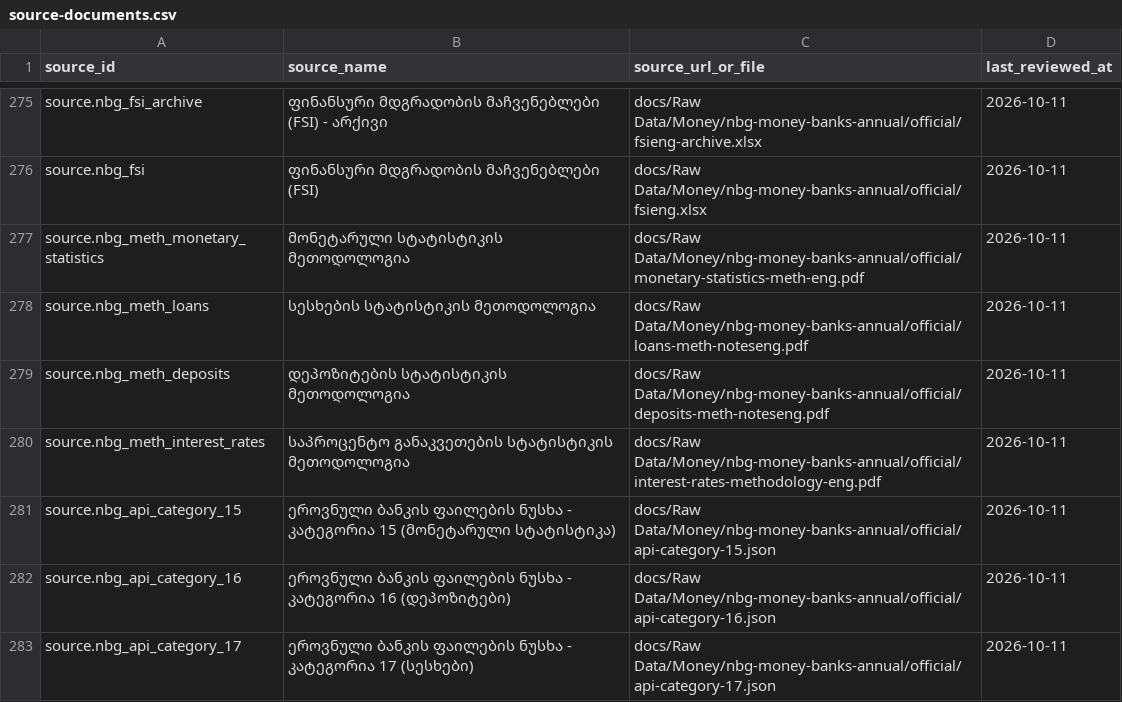
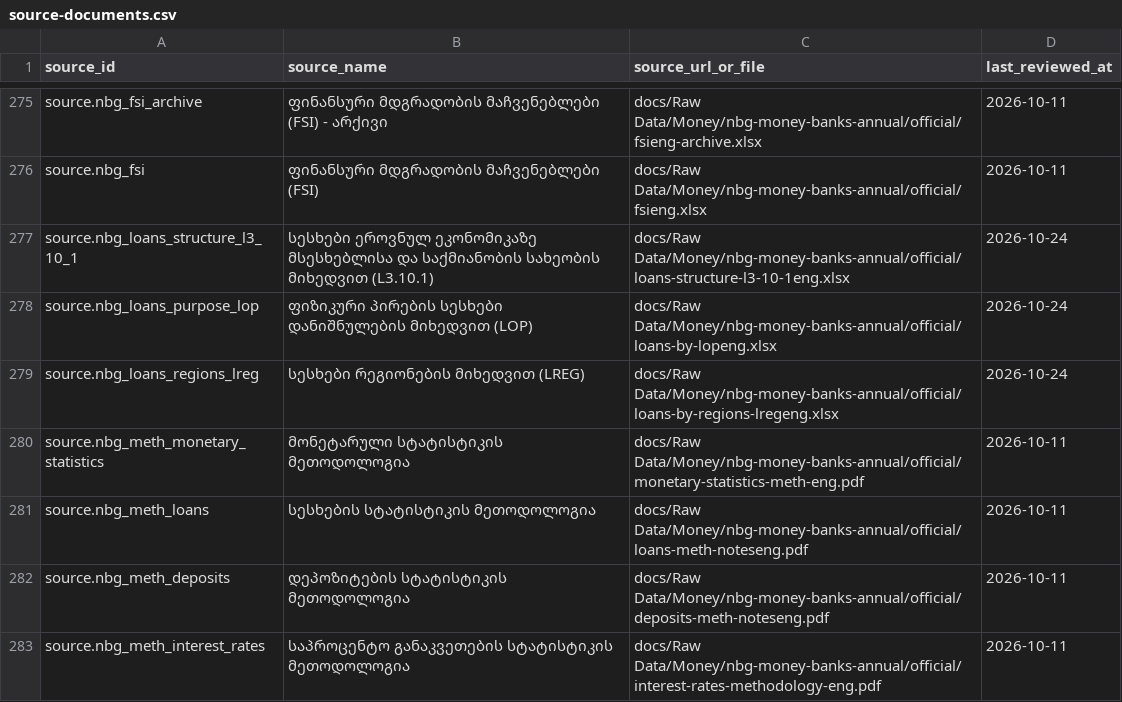
Before and after one commit to DuruMakh/geodata.ge, a CSV file: data/sources/source-documents.csv, drawn as a sheet; only a part is shown, gaps mark what is left out; the shorter side is filled out with more unchanged rows.

```diff
--- a/data/sources/source-documents.csv
+++ b/data/sources/source-documents.csv
@@ -276,2 +276,5 @@ source.nbg_fsi_archive,ფინანსური მდგრადობი
 source.nbg_fsi,ფინანსური მდგრადობის მაჩვენებლები (FSI),docs/Raw Data/Money/nbg-money-banks-annual/official/fsieng.xlsx,2026-10-11
+source.nbg_loans_structure_l3_10_1,სესხები ეროვნულ ეკონომიკაზე მსესხებლისა და საქმიანობის სახეობის მიხედვით (L3.10.1),docs/Raw Data/Money/nbg-money-banks-annual/official/loans-structure-l3-10-1eng.xlsx,2026-10-24
+source.nbg_loans_purpose_lop,ფიზიკური პირების სესხები დანიშნულების მიხედვით (LOP),docs/Raw Data/Money/nbg-money-banks-annual/official/loans-by-lopeng.xlsx,2026-10-24
+source.nbg_loans_regions_lreg,სესხები რეგიონების მიხედვით (LREG),docs/Raw Data/Money/nbg-money-banks-annual/official/loans-by-regions-lregeng.xlsx,2026-10-24
 source.nbg_meth_monetary_statistics,მონეტარული სტატისტიკის მეთოდოლოგია,docs/Raw Data/Money/nbg-money-banks-annual/official/monetary-statistics-meth-eng.pdf,2026-10-11
```
Also changed, not shown: data/methodology/source-archives/money.csv, 9 other files.
